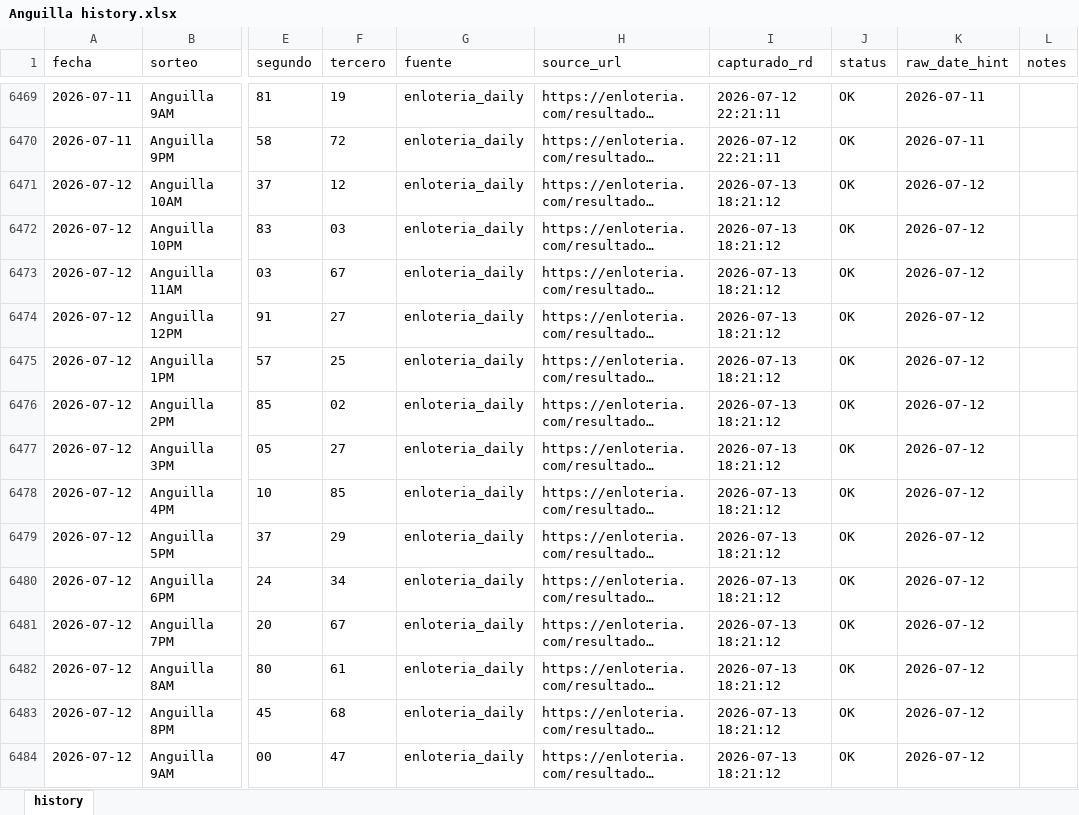
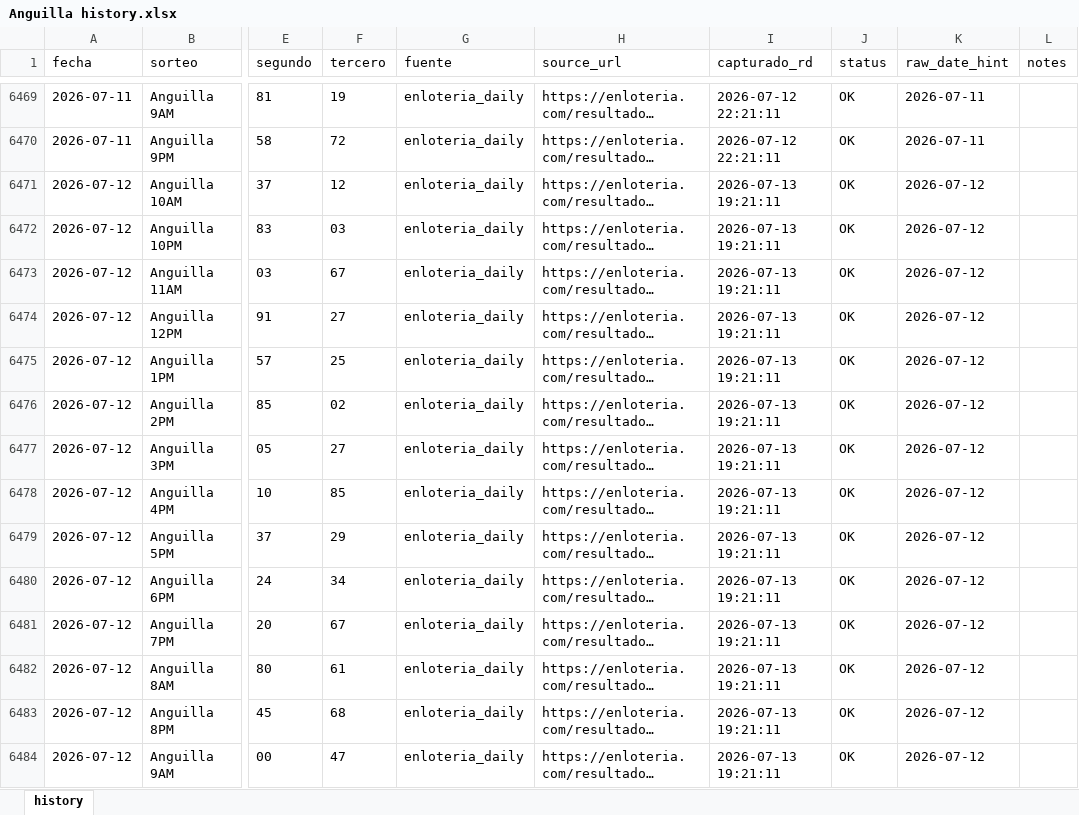
Before and after one commit to carbosota1/ANGUILA-HR, an Excel workbook: data/Anguilla history.xlsx, sheet history, drawn as a sheet; only a part is shown, gaps mark what is left out; long unchanged cells end in …; values as stored, in another font and other column widths than the file's, no borders; the diff covers the shown part only; the diff names each change by its address in the sheet, - before the commit and + after, or states it on an @@ line.

```diff
--- a/data/Anguilla history.xlsx (sheet history)
+++ b/data/Anguilla history.xlsx (sheet history)
-I6471:I6484 (capturado_rd): 2026-07-13 18:21:12
+I6471:I6484 (capturado_rd): 2026-07-13 19:21:11
```
Also changed, not shown: 1 added row and 12 edited cells elsewhere in this sheet, 6 other files.
